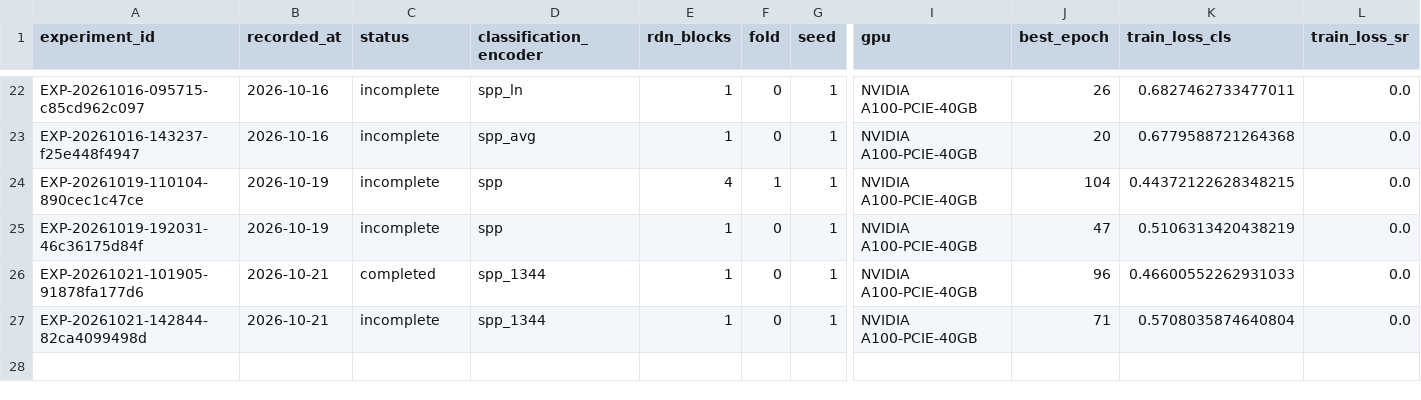
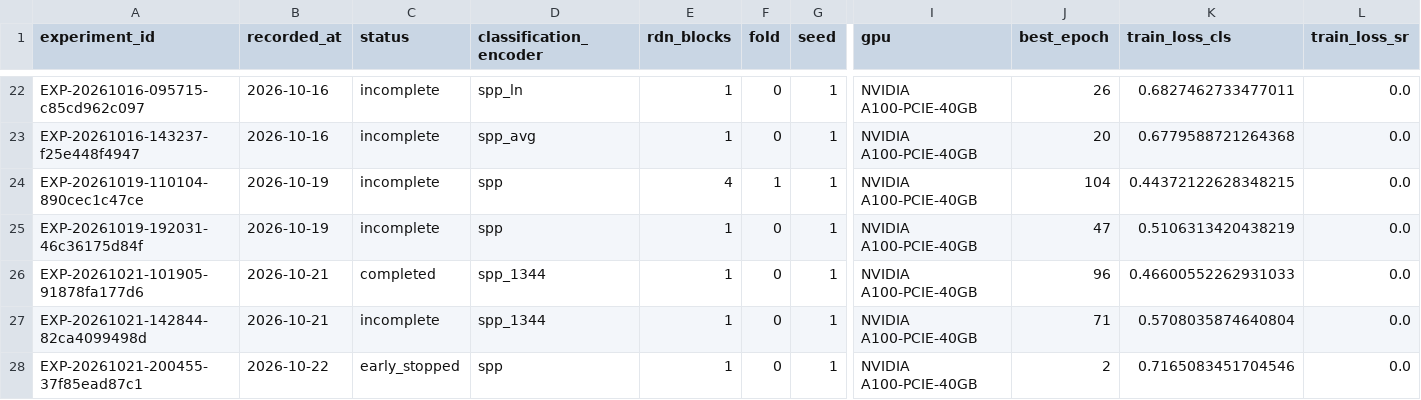
Before and after one commit to QInjian-yy/metasr-e2e, a CSV file: E2E_MetaSR/results/summary.csv, drawn as a sheet; only a part is shown, gaps mark what is left out; rows hold the shown columns only; the diff names each change by its address in the sheet, - before the commit and + after, or states it on an @@ line.

Commit message:
Record native512 SPP-D1 microbatch1 experiment

```diff
--- a/E2E_MetaSR/results/summary.csv
+++ b/E2E_MetaSR/results/summary.csv
+row 28: EXP-20261021-200455-37f85ead87c1 | 2026-10-22 | early_stopped | spp | 1 | 0 | 1 | NVIDIA A100-PCIE-40GB | 2 | 0.7165083451704546 | 0.0
```
Also changed, not shown: 4 other files.
